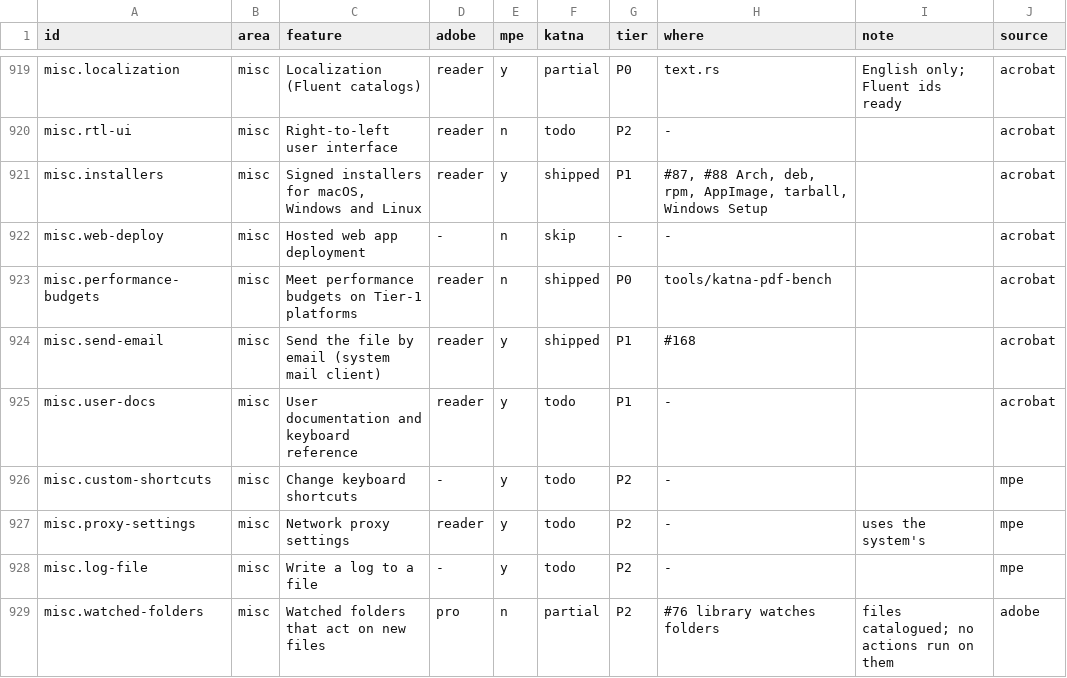
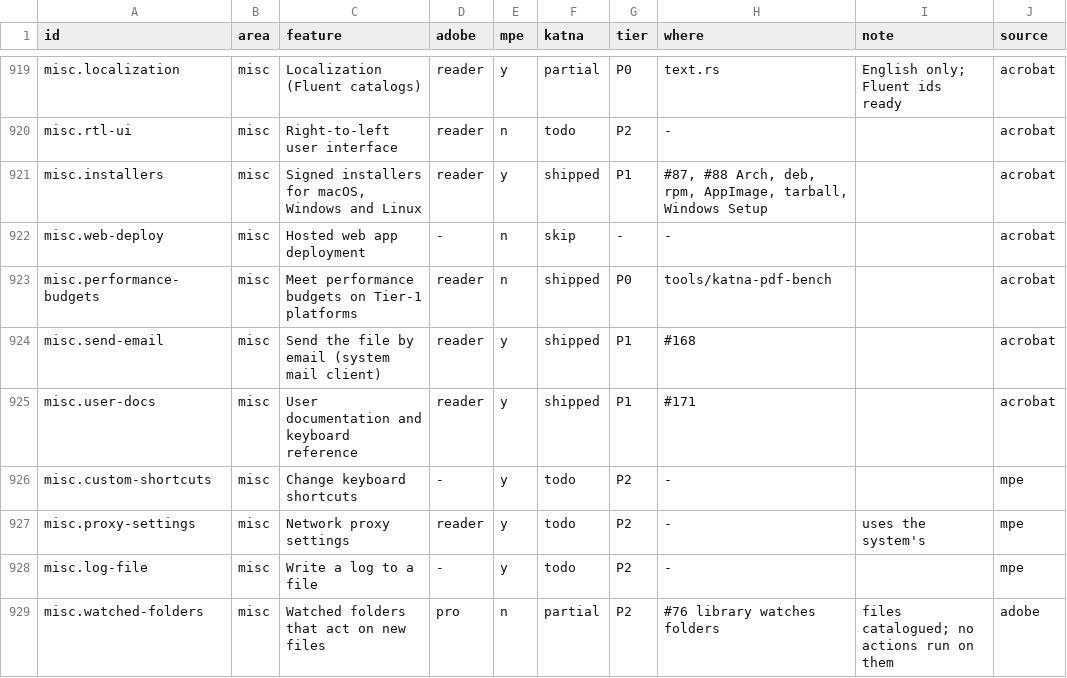
Before and after one commit to QuakeString/katna-pdf, a TSV file: parity/features.tsv, drawn as a sheet; only a part is shown, gaps mark what is left out.

```diff
--- a/parity/features.tsv
+++ b/parity/features.tsv
@@ -924,3 +924,3 @@ misc.performance-budgets	misc	Meet performance budgets on Tier-1 platforms	reade
 misc.send-email	misc	Send the file by email (system mail client)	reader	y	shipped	P1	#168		acrobat
-misc.user-docs	misc	User documentation and keyboard reference	reader	y	todo	P1	-		acrobat
+misc.user-docs	misc	User documentation and keyboard reference	reader	y	shipped	P1	#171		acrobat
 misc.custom-shortcuts	misc	Change keyboard shortcuts	-	y	todo	P2	-		mpe
```
Also changed, not shown: 11 other files.
